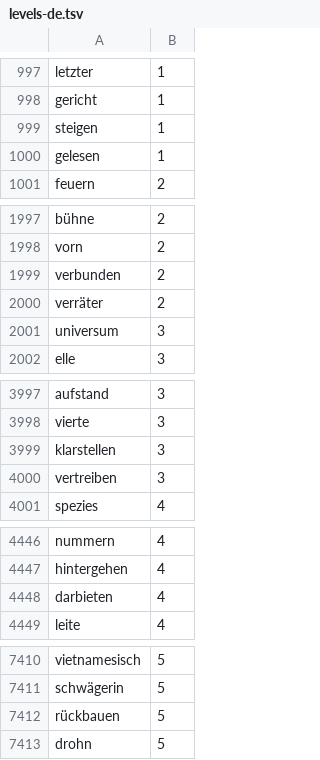
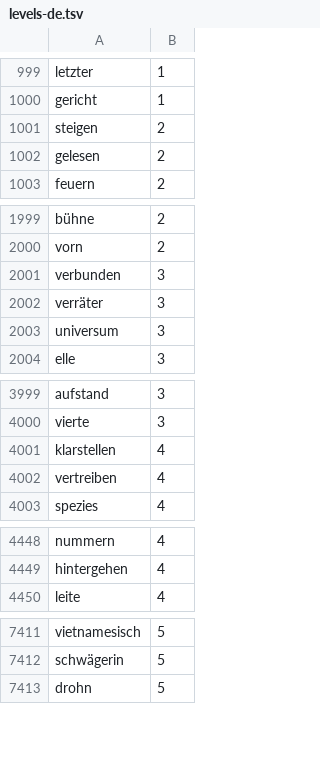
Before and after one commit to aftabigbehrouz-hub/SubPlayer, a TSV file: app/src/main/assets/levels-de.tsv, drawn as a sheet; only a part is shown, gaps mark what is left out; the diff covers the shown part only.

```diff
--- a/app/src/main/assets/levels-de.tsv
+++ b/app/src/main/assets/levels-de.tsv
@@ -998,4 +1000,4 @@ letzter	1
 gericht	1
-steigen	1
-gelesen	1
+steigen	2
+gelesen	2
 feuern	2
@@ -1998,4 +2000,4 @@ bühne	2
 vorn	2
-verbunden	2
-verräter	2
+verbunden	3
+verräter	3
 universum	3
@@ -3998,4 +4000,4 @@ aufstand	3
 vierte	3
-klarstellen	3
-vertreiben	3
+klarstellen	4
+vertreiben	4
 spezies	4
@@ -4447,3 +4449,2 @@ nummern	4
 hintergehen	4
-darbieten	4
 leite	4
@@ -7411,3 +7412,2 @@ vietnamesisch	5
 schwägerin	5
-rückbauen	5
 drohn	5
```
Also changed, not shown: 3 added rows, 1 removed row, 3 moved rows and 3 edited cells elsewhere in this file, app/src/main/assets/levels-en.tsv, 12 other files.
